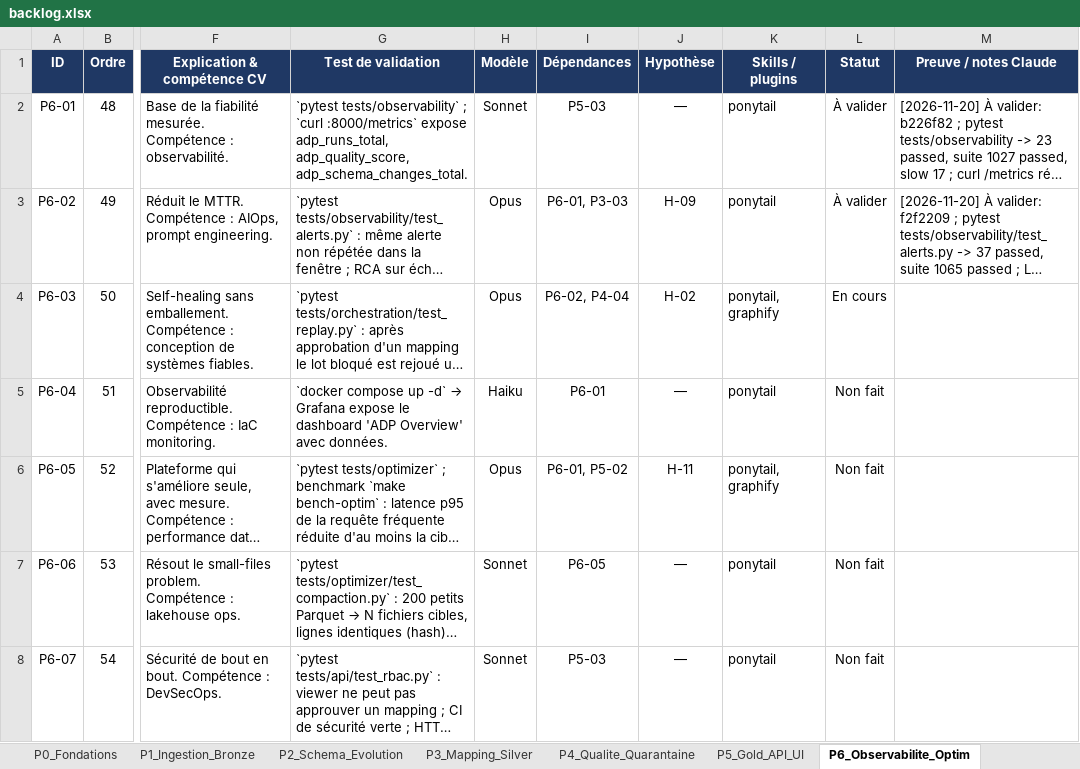
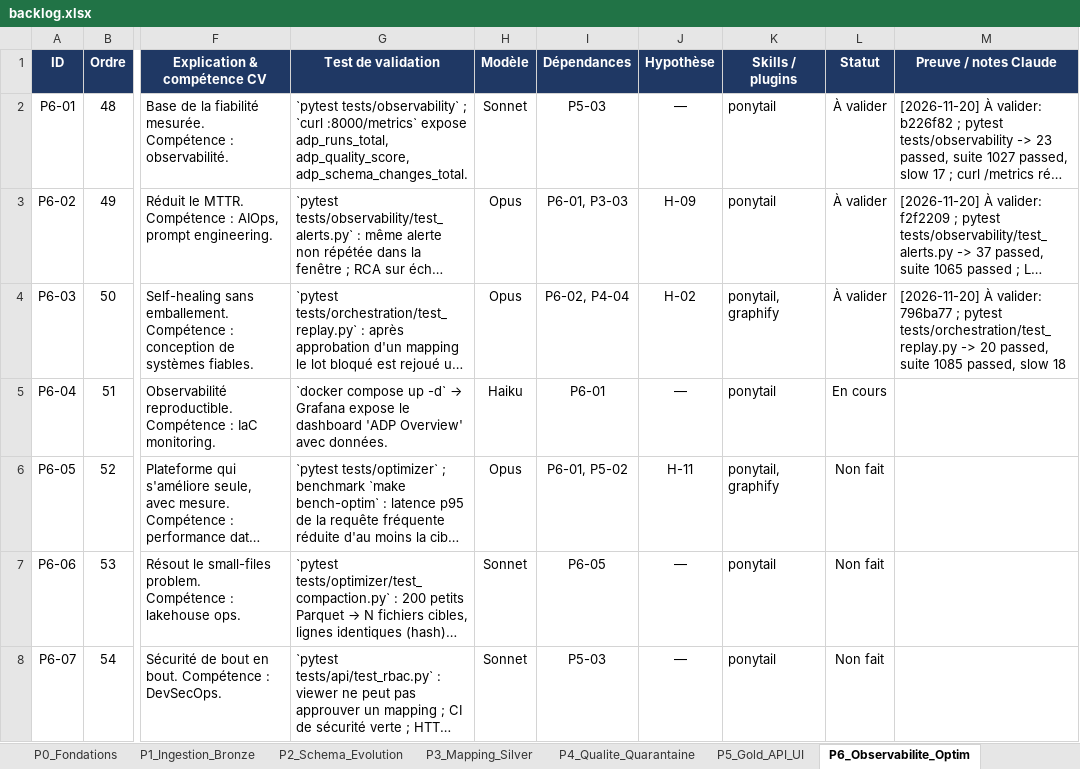
Before and after one commit to hajar-hamid-coder/adaptive-data-platform, an Excel workbook: backlog/backlog.xlsx, sheet P6_Observabilite_Optim, drawn as a sheet; only a part is shown, gaps mark what is left out; long unchanged cells end in …; values as stored, in another font and other column widths than the file's, no borders; conditional formats not drawn; the diff names each change by its address in the sheet, - before the commit and + after, or states it on an @@ line.

```diff
--- a/backlog/backlog.xlsx (sheet P6_Observabilite_Optim)
+++ b/backlog/backlog.xlsx (sheet P6_Observabilite_Optim)
-L4 (Statut): En cours
+L4 (Statut): À valider
-M4 (Preuve / notes Claude): (empty)
+M4 (Preuve / notes Claude): [2026-11-20] À valider: 796ba77 ; pytest tests/orchestration/test_replay.py -> 20 passed, suite 1085 passed, slow 18
-L5 (Statut): Non fait
+L5 (Statut): En cours
```
Also changed, not shown: sheet Hypotheses, 10 other files.
